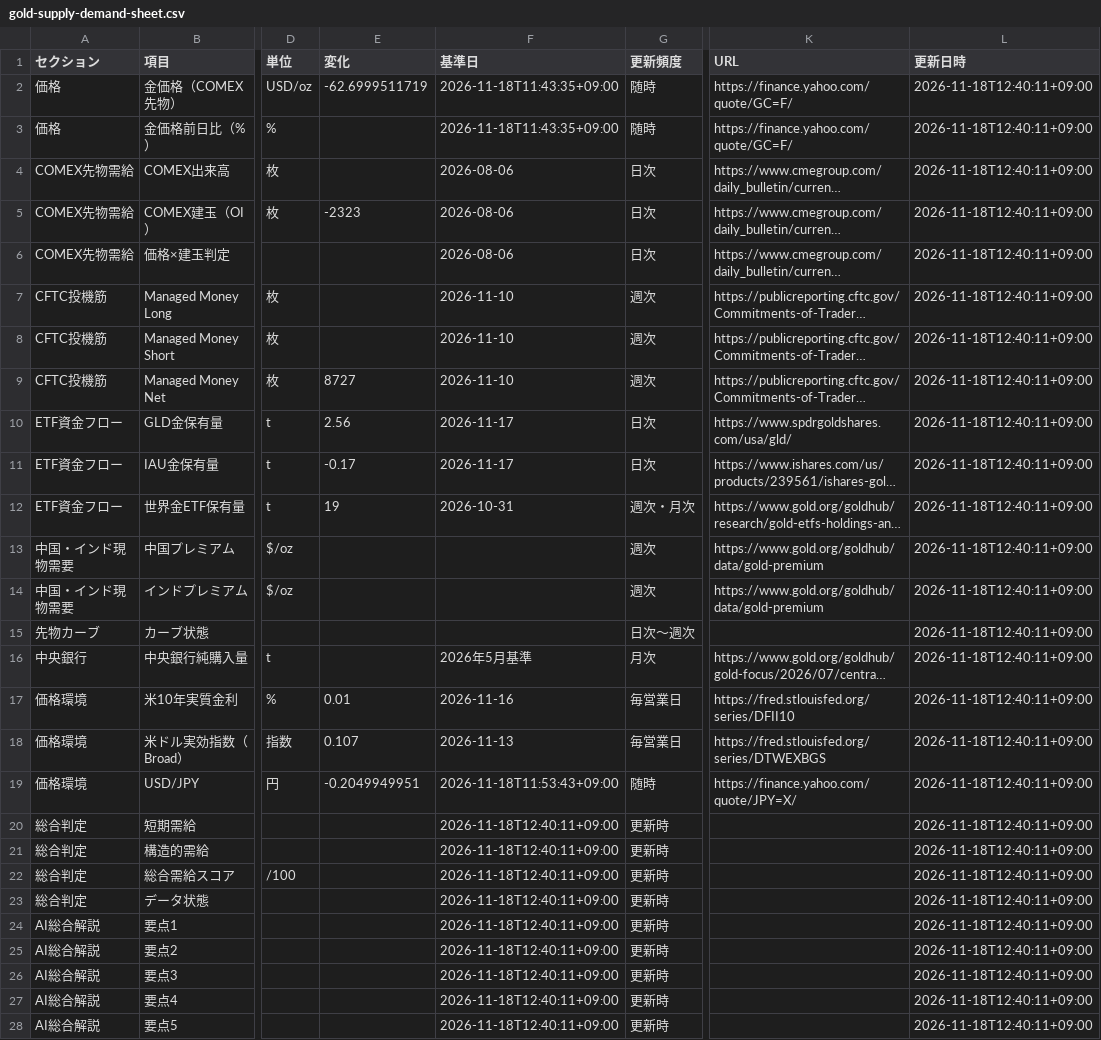
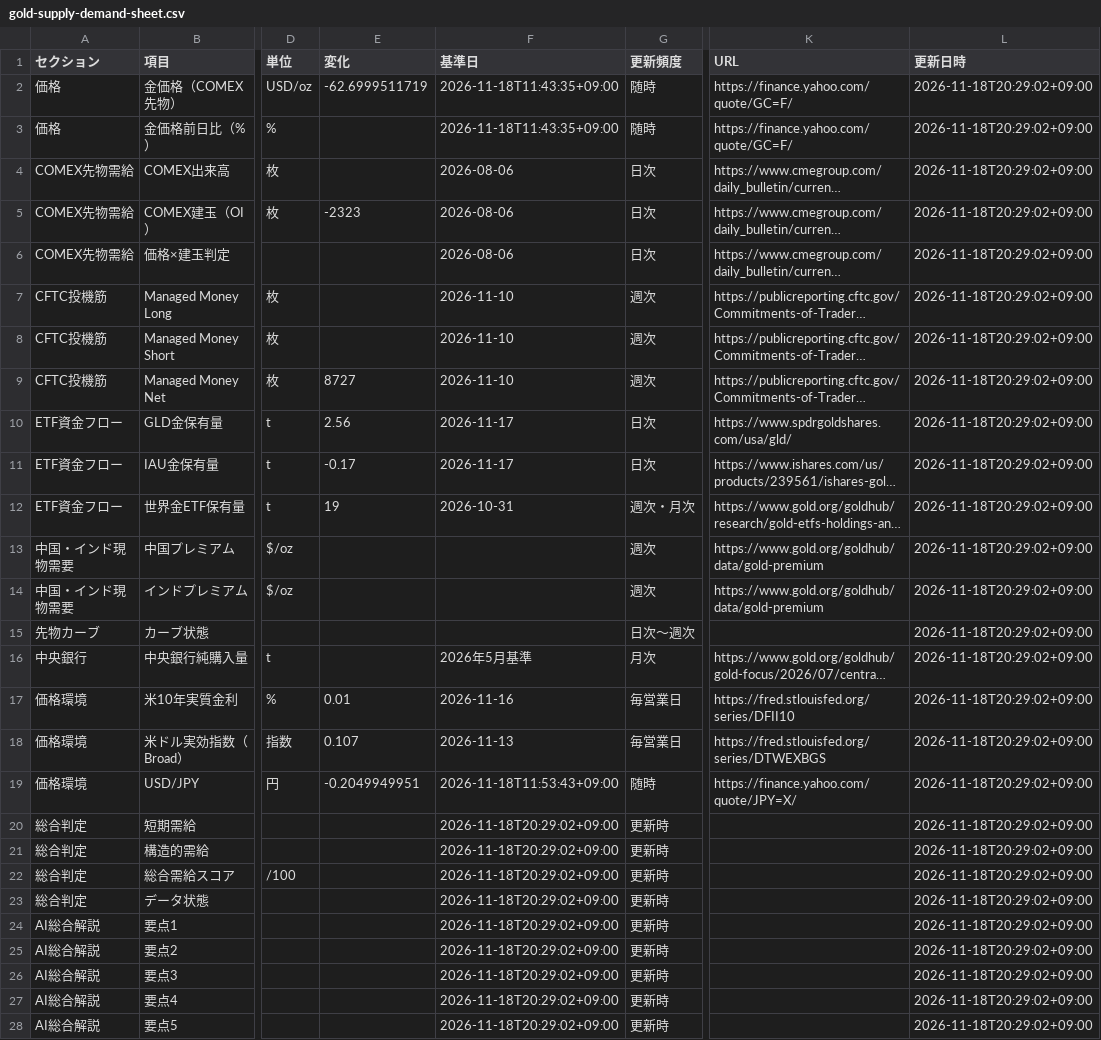
Before and after one commit to matrixdiamond512-cell/Chat-GPT-Market-Report, a CSV file: data/gold-supply-demand-sheet.csv, drawn as a sheet; only a part is shown, gaps mark what is left out; long unchanged cells end in …; the diff names each change by its address in the sheet, - before the commit and + after, or states it on an @@ line.

```diff
--- a/data/gold-supply-demand-sheet.csv
+++ b/data/gold-supply-demand-sheet.csv
-L2:L28 (更新日時): 2026-11-18T12:40:11+09:00
+L2:L28 (更新日時): 2026-11-18T20:29:02+09:00
-F20:F28 (基準日): 2026-11-18T12:40:11+09:00
+F20:F28 (基準日): 2026-11-18T20:29:02+09:00
```
Also changed, not shown: 4 other files.
